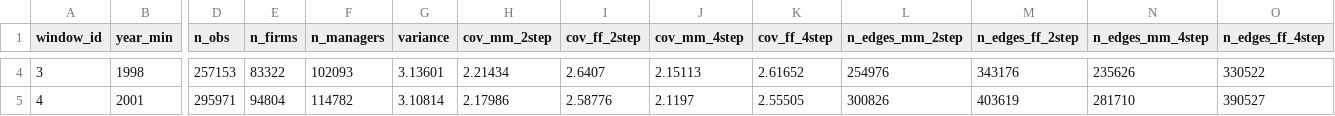
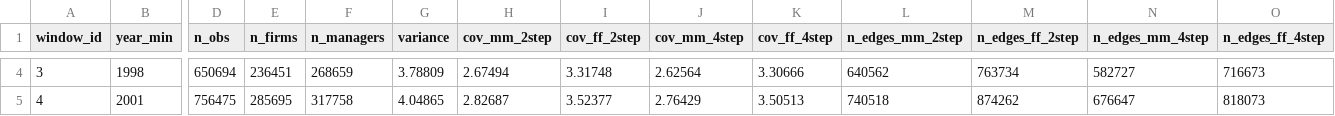
Before and after one commit to korenmiklos/ceo-value, a CSV file: output/sorting_moments.csv, drawn as a sheet; only a part is shown, gaps mark what is left out; the diff covers the shown part only; the diff names each change by its address in the sheet, - before the commit and + after, or states it on an @@ line.

Commit message:
Analysis on largest connected component for all firms, including nonemployers

```diff
--- a/output/sorting_moments.csv
+++ b/output/sorting_moments.csv
-D4 (n_obs): 257153
+D4 (n_obs): 650694
-E4 (n_firms): 83322
+E4 (n_firms): 236451
-F4 (n_managers): 102093
+F4 (n_managers): 268659
-G4 (variance): 3.13601
+G4 (variance): 3.78809
-H4 (cov_mm_2step): 2.21434
+H4 (cov_mm_2step): 2.67494
-I4 (cov_ff_2step): 2.6407
+I4 (cov_ff_2step): 3.31748
-J4 (cov_mm_4step): 2.15113
+J4 (cov_mm_4step): 2.62564
-K4 (cov_ff_4step): 2.61652
+K4 (cov_ff_4step): 3.30666
-L4 (n_edges_mm_2step): 254976
+L4 (n_edges_mm_2step): 640562
-M4 (n_edges_ff_2step): 343176
+M4 (n_edges_ff_2step): 763734
-N4 (n_edges_mm_4step): 235626
+N4 (n_edges_mm_4step): 582727
-O4 (n_edges_ff_4step): 330522
+O4 (n_edges_ff_4step): 716673
-D5 (n_obs): 295971
+D5 (n_obs): 756475
-E5 (n_firms): 94804
+E5 (n_firms): 285695
-F5 (n_managers): 114782
+F5 (n_managers): 317758
-G5 (variance): 3.10814
+G5 (variance): 4.04865
-H5 (cov_mm_2step): 2.17986
+H5 (cov_mm_2step): 2.82687
-I5 (cov_ff_2step): 2.58776
+I5 (cov_ff_2step): 3.52377
-J5 (cov_mm_4step): 2.1197
+J5 (cov_mm_4step): 2.76429
-K5 (cov_ff_4step): 2.55505
+K5 (cov_ff_4step): 3.50513
-L5 (n_edges_mm_2step): 300826
+L5 (n_edges_mm_2step): 740518
-M5 (n_edges_ff_2step): 403619
+M5 (n_edges_ff_2step): 874262
-N5 (n_edges_mm_4step): 281710
+N5 (n_edges_mm_4step): 676647
-O5 (n_edges_ff_4step): 390527
+O5 (n_edges_ff_4step): 818073
```
Also changed, not shown: 96 edited cells elsewhere in this file, output/sorting_estimates.csv, 3 other files.
